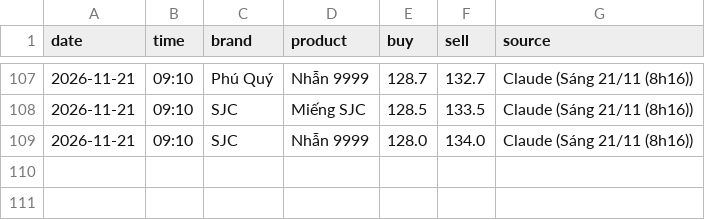
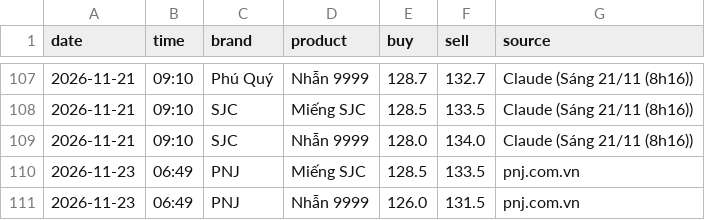
Before and after one commit to nguyenvanchi-cmd/vang-dashboard, a CSV file: data/domestic.csv, drawn as a sheet; only a part is shown, gaps mark what is left out; the diff names each change by its address in the sheet, - before the commit and + after, or states it on an @@ line.

```diff
--- a/data/domestic.csv
+++ b/data/domestic.csv
+row 110: 2026-11-23 | 06:49 | PNJ | Miếng SJC | 128.5 | 133.5 | pnj.com.vn
+row 111: 2026-11-23 | 06:49 | PNJ | Nhẫn 9999 | 126.0 | 131.5 | pnj.com.vn
```
Also changed, not shown: data/usd_vnd.csv, 4 other files.
